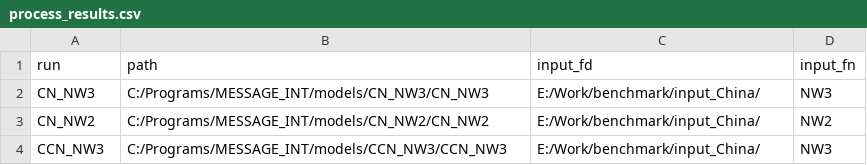
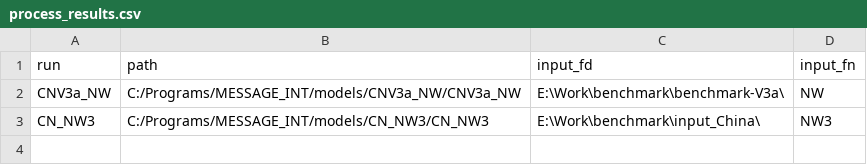
Before and after one commit to lys1900/benchmark, a CSV file: MESSAGE_generator/process_results.csv, drawn as a sheet.

Commit message:
Added ntrun selection, resolve duplication in subregion Message name, add lower or upper constraint

```diff
--- a/MESSAGE_generator/process_results.csv
+++ b/MESSAGE_generator/process_results.csv
@@ -1,4 +1,3 @@
 run,path,input_fd,input_fn
-CN_NW3,C:/Programs/MESSAGE_INT/models/CN_NW3/CN_NW3,E:/Work/benchmark/input_China/,NW3
-CN_NW2,C:/Programs/MESSAGE_INT/models/CN_NW2/CN_NW2,E:/Work/benchmark/input_China/,NW2
-CCN_NW3,C:/Programs/MESSAGE_INT/models/CCN_NW3/CCN_NW3,E:/Work/benchmark/input_China/,NW3
+CNV3a_NW,C:/Programs/MESSAGE_INT/models/CNV3a_NW/CNV3a_NW,E:\Work\benchmark\benchmark-V3a\,NW
+CN_NW3,C:/Programs/MESSAGE_INT/models/CN_NW3/CN_NW3,E:\Work\benchmark\input_China\,NW3
```
Also changed, not shown: 6 other files.
